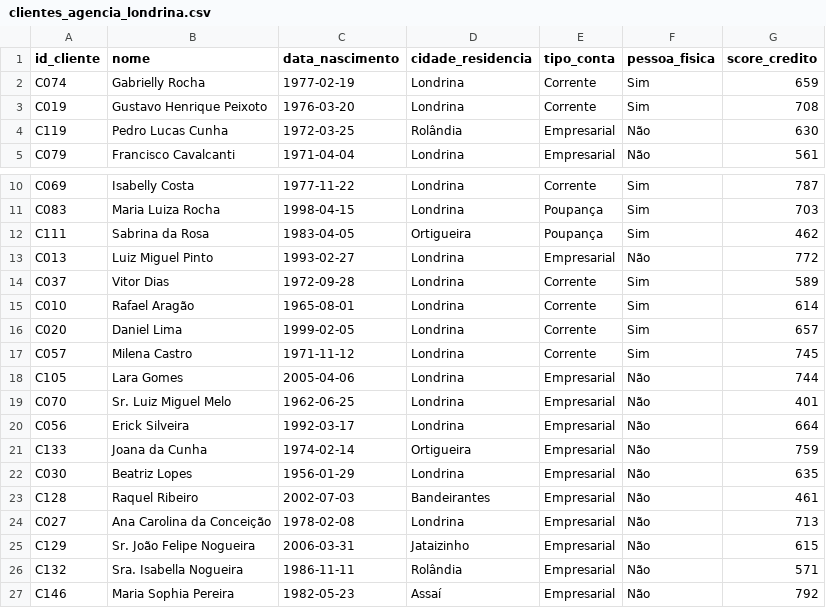
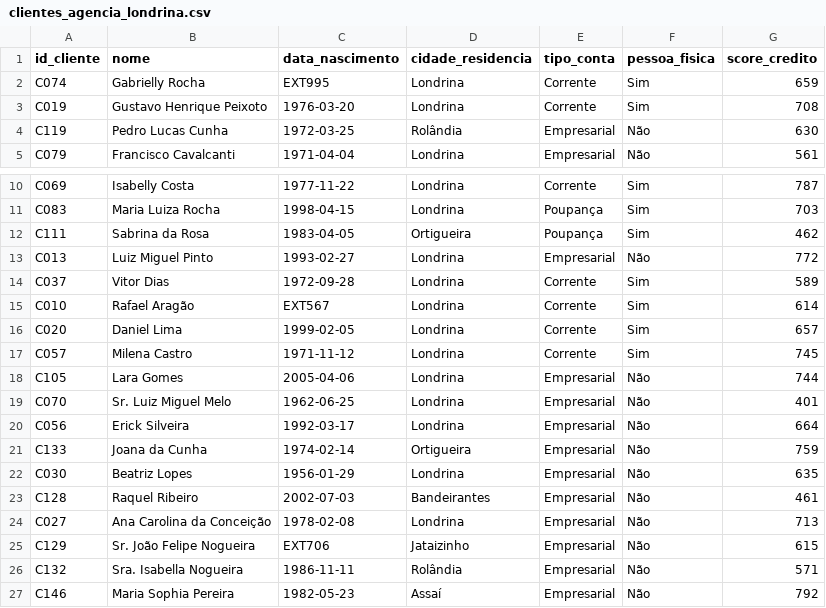
Before and after one commit to Giovani-Correa/Analise-AML, a CSV file: data/clientes_agencia_londrina.csv, drawn as a sheet; only a part is shown, gaps mark what is left out.

```diff
--- a/data/clientes_agencia_londrina.csv
+++ b/data/clientes_agencia_londrina.csv
@@ -1,3 +1,3 @@
 id_cliente,nome,data_nascimento,cidade_residencia,tipo_conta,pessoa_fisica,score_credito
-C074,Gabrielly Rocha,1977-02-19,Londrina,Corrente,Sim,659
+C074,Gabrielly Rocha,EXT995,Londrina,Corrente,Sim,659
 C019,Gustavo Henrique Peixoto,1976-03-20,Londrina,Corrente,Sim,708
@@ -14,3 +14,3 @@ C013,Luiz Miguel Pinto,1993-02-27,Londrina,Empresarial,Não,772
 C037,Vitor Dias,1972-09-28,Londrina,Corrente,Sim,589
-C010,Rafael Aragão,1965-08-01,Londrina,Corrente,Sim,614
+C010,Rafael Aragão,EXT567,Londrina,Corrente,Sim,614
 C020,Daniel Lima,1999-02-05,Londrina,Corrente,Sim,657
@@ -24,3 +24,3 @@ C128,Raquel Ribeiro,2002-07-03,Bandeirantes,Empresarial,Não,461
 C027,Ana Carolina da Conceição,1978-02-08,Londrina,Empresarial,Não,713
-C129,Sr. João Felipe Nogueira,2006-03-31,Jataizinho,Empresarial,Não,615
+C129,Sr. João Felipe Nogueira,EXT706,Jataizinho,Empresarial,Não,615
 C132,Sra. Isabella Nogueira,1986-11-11,Rolândia,Empresarial,Não,571
```
Also changed, not shown: 1 other file.
